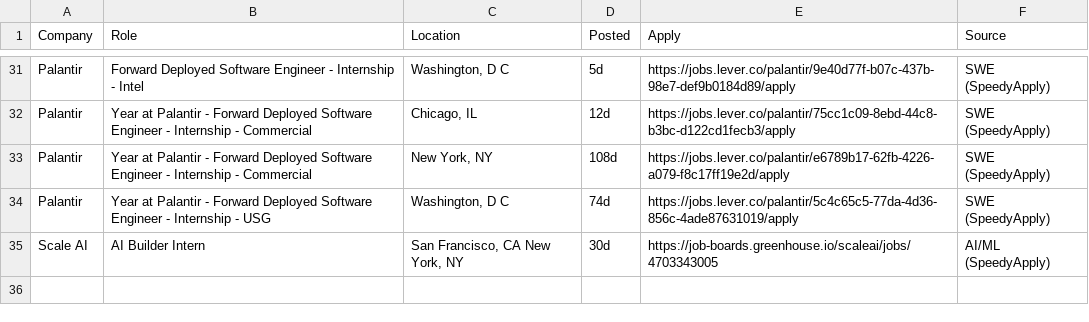
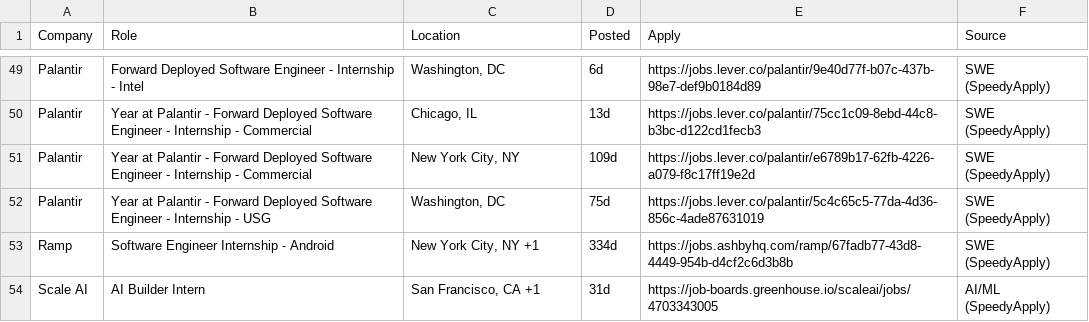
Before and after one commit to aryaanvig/internship-feed, a CSV file: output/internships.csv, drawn as a sheet; only a part is shown, gaps mark what is left out; addresses are those after the commit; the diff covers the shown part only; the diff names each change by its address in the sheet, - before the commit and + after, or states it on an @@ line.

```diff
--- a/output/internships.csv
+++ b/output/internships.csv
-C49 (Location): Washington, D C
+C49 (Location): Washington, DC
-D49 (Posted): 5d
+D49 (Posted): 6d
-E49 (Apply): https://jobs.lever.co/palantir/9e40d77f-b07c-437b-98e7-def9b0184d89/apply
+E49 (Apply): https://jobs.lever.co/palantir/9e40d77f-b07c-437b-98e7-def9b0184d89
-D50 (Posted): 12d
+D50 (Posted): 13d
-E50 (Apply): https://jobs.lever.co/palantir/75cc1c09-8ebd-44c8-b3bc-d122cd1fecb3/apply
+E50 (Apply): https://jobs.lever.co/palantir/75cc1c09-8ebd-44c8-b3bc-d122cd1fecb3
-C51 (Location): New York, NY
+C51 (Location): New York City, NY
-D51 (Posted): 108d
+D51 (Posted): 109d
-E51 (Apply): https://jobs.lever.co/palantir/e6789b17-62fb-4226-a079-f8c17ff19e2d/apply
+E51 (Apply): https://jobs.lever.co/palantir/e6789b17-62fb-4226-a079-f8c17ff19e2d
-C52 (Location): Washington, D C
+C52 (Location): Washington, DC
-D52 (Posted): 74d
+D52 (Posted): 75d
-E52 (Apply): https://jobs.lever.co/palantir/5c4c65c5-77da-4d36-856c-4ade87631019/apply
+E52 (Apply): https://jobs.lever.co/palantir/5c4c65c5-77da-4d36-856c-4ade87631019
+row 53: Ramp | Software Engineer Internship - Android | New York City, NY +1 | 334d | https://jobs.ashbyhq.com/ramp/67fadb77-43d8-4449-954b-d4cf2c6d3b8b | SWE (SpeedyApply)
-C54 (Location): San Francisco, CA New York, NY
+C54 (Location): San Francisco, CA +1
-D54 (Posted): 30d
+D54 (Posted): 31d
```
Also changed, not shown: 19 added rows, 1 removed row and 52 edited cells elsewhere in this file, 1 other file.
